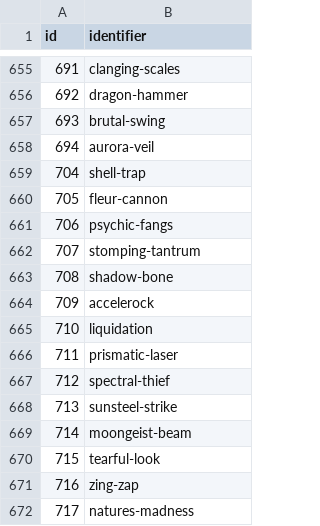
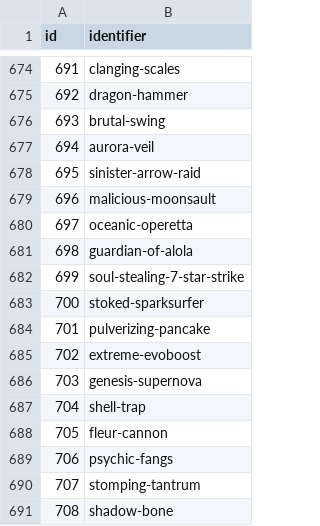
Before and after one commit to CatTrinket/porydex, a CSV file: porydex/db/data/moves.csv, drawn as a sheet; only a part is shown, gaps mark what is left out; the shorter side is filled out with more unchanged rows; the diff covers the shown part only.

```diff
--- a/porydex/db/data/moves.csv
+++ b/porydex/db/data/moves.csv
@@ -658,2 +677,11 @@ id,identifier
 694,aurora-veil
+695,sinister-arrow-raid
+696,malicious-moonsault
+697,oceanic-operetta
+698,guardian-of-alola
+699,soul-stealing-7-star-strike
+700,stoked-sparksurfer
+701,pulverizing-pancake
+702,extreme-evoboost
+703,genesis-supernova
 704,shell-trap
```
Also changed, not shown: 20 added rows elsewhere in this file.
